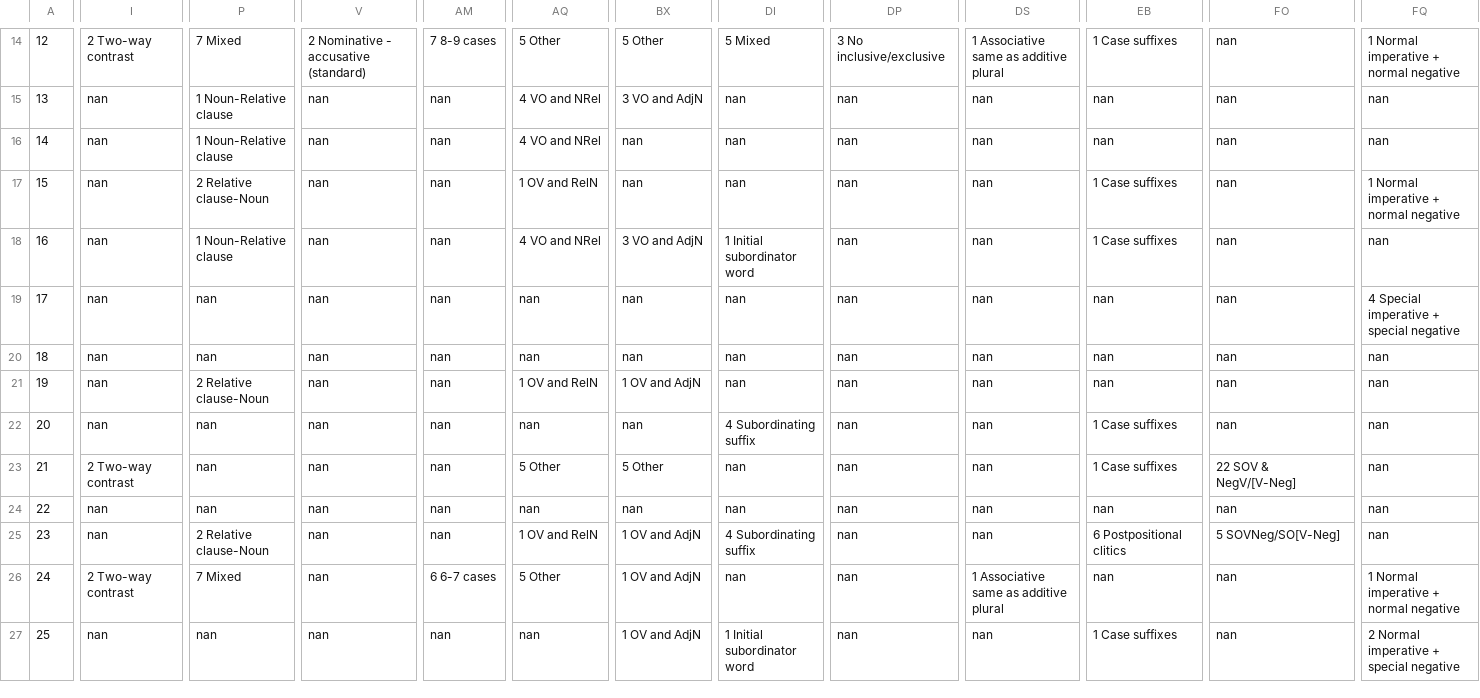
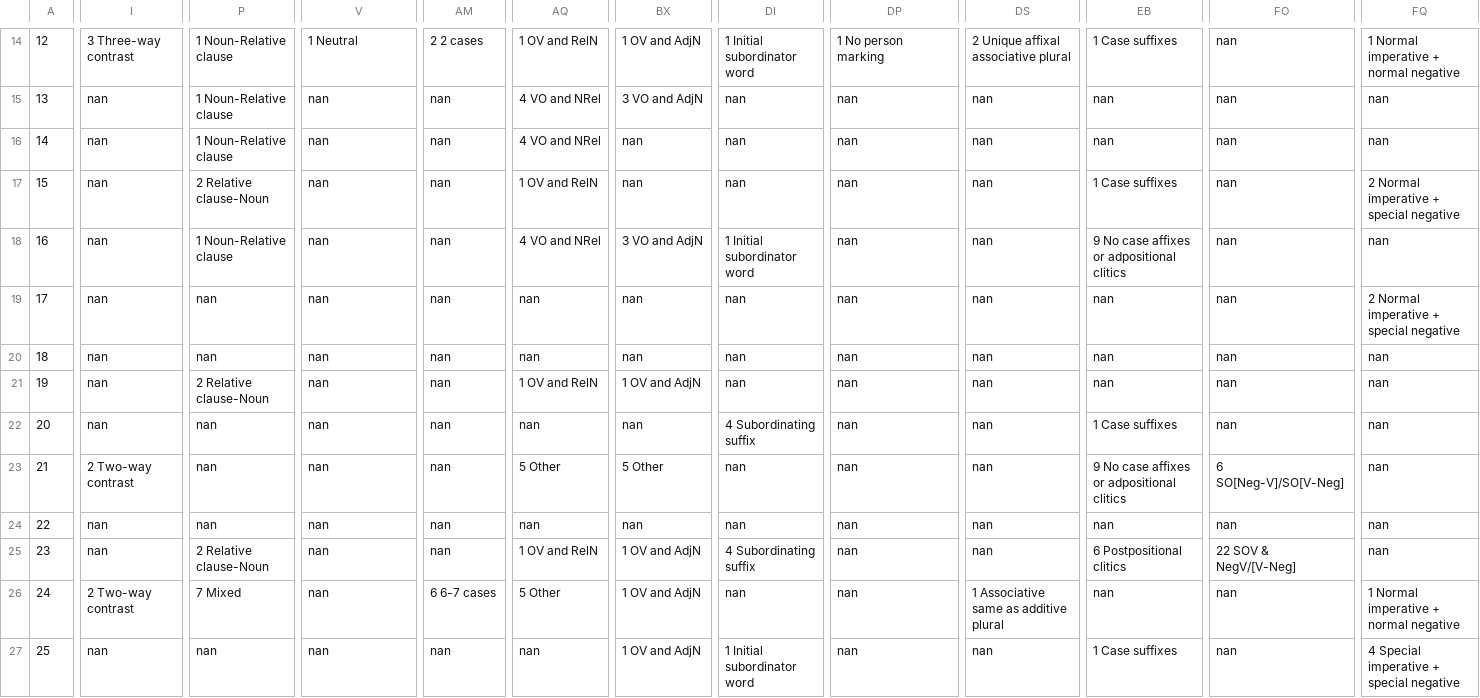
Before and after one commit to ufal/ST2020, a CSV file: outputs/lang_embedding.csv, drawn as a sheet; only a part is shown, gaps mark what is left out; the diff covers the shown part only; the diff names each change by its address in the sheet, - before the commit and + after, or states it on an @@ line.

```diff
--- a/outputs/lang_embedding.csv
+++ b/outputs/lang_embedding.csv
-I14: 2 Two-way contrast
+I14: 3 Three-way contrast
-P14: 7 Mixed
+P14: 1 Noun-Relative clause
-V14: 2 Nominative - accusative (standard)
+V14: 1 Neutral
-AM14: 7 8-9 cases
+AM14: 2 2 cases
-AQ14: 5 Other
+AQ14: 1 OV and RelN
-BX14: 5 Other
+BX14: 1 OV and AdjN
-DI14: 5 Mixed
+DI14: 1 Initial subordinator word
-DP14: 3 No inclusive/exclusive
+DP14: 1 No person marking
-DS14: 1 Associative same as additive plural
+DS14: 2 Unique affixal associative plural
-FQ17: 1 Normal imperative + normal negative
+FQ17: 2 Normal imperative + special negative
-EB18: 1 Case suffixes
+EB18: 9 No case affixes or adpositional clitics
-FQ19: 4 Special imperative + special negative
+FQ19: 2 Normal imperative + special negative
-EB23: 1 Case suffixes
+EB23: 9 No case affixes or adpositional clitics
-FO23: 22 SOV & NegV/[V-Neg]
+FO23: 6 SO[Neg-V]/SO[V-Neg]
-FO25: 5 SOVNeg/SO[V-Neg]
+FO25: 22 SOV & NegV/[V-Neg]
-FQ27: 2 Normal imperative + special negative
+FQ27: 4 Special imperative + special negative
```
Also changed, not shown: 155 edited cells elsewhere in this file, outputs/lang_embedding_probs.csv, outputs/lang_embedding_test.csv, 1 other file.
